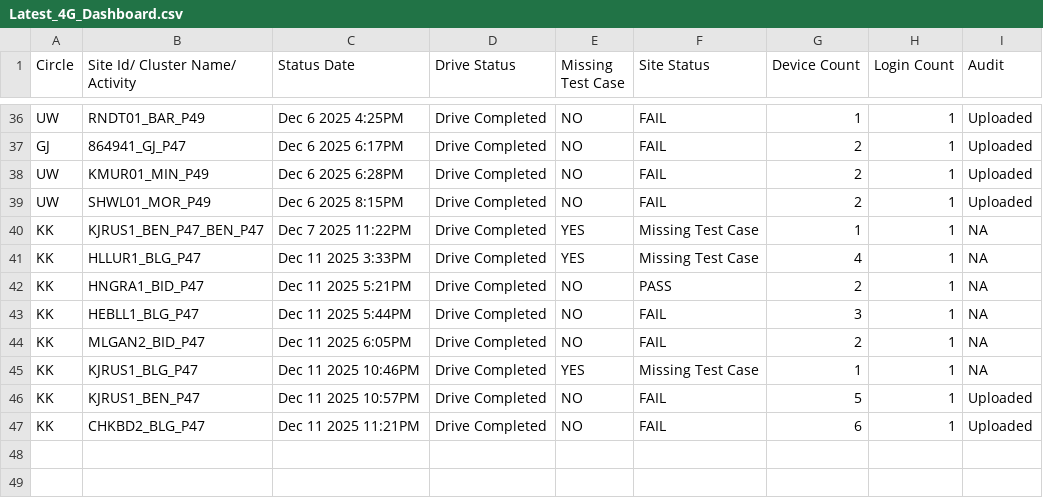
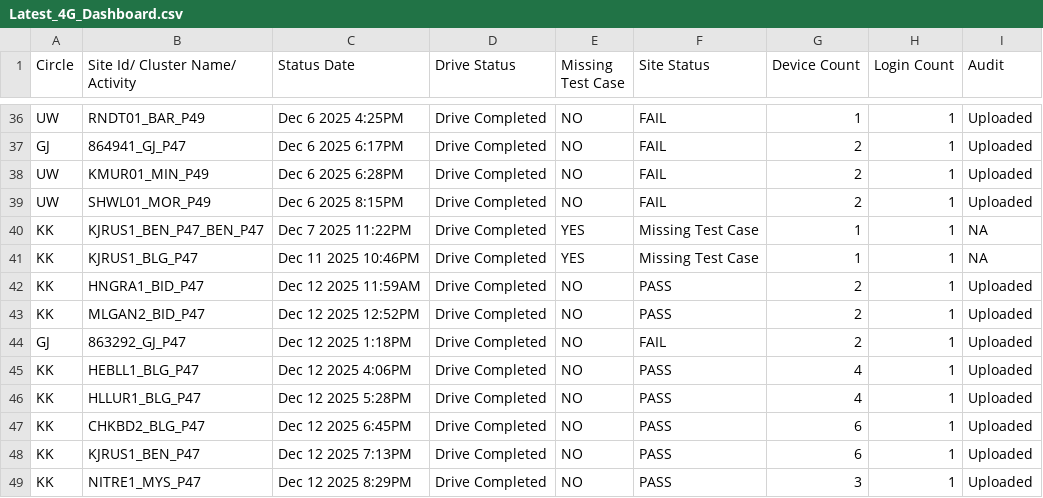
Before and after one commit to surjeetsr/Project-Dashboard-4g, a CSV file: Latest_4G_Dashboard.csv, drawn as a sheet; only a part is shown, gaps mark what is left out.

Commit message:
Add files via upload

```diff
--- a/Latest_4G_Dashboard.csv
+++ b/Latest_4G_Dashboard.csv
@@ -40,8 +40,10 @@ UW,SHWL01_MOR_P49,Dec  6 2025  8:15PM,Drive Completed,NO,FAIL,2,1,Uploaded
 KK,KJRUS1_BEN_P47_BEN_P47,Dec  7 2025 11:22PM,Drive Completed,YES,Missing Test Case,1,1,NA
-KK,HLLUR1_BLG_P47,Dec 11 2025  3:33PM,Drive Completed,YES,Missing Test Case,4,1,NA
-KK,HNGRA1_BID_P47,Dec 11 2025  5:21PM,Drive Completed,NO,PASS,2,1,NA
-KK,HEBLL1_BLG_P47,Dec 11 2025  5:44PM,Drive Completed,NO,FAIL,3,1,NA
-KK,MLGAN2_BID_P47,Dec 11 2025  6:05PM,Drive Completed,NO,FAIL,2,1,NA
 KK,KJRUS1_BLG_P47,Dec 11 2025 10:46PM,Drive Completed,YES,Missing Test Case,1,1,NA
-KK,KJRUS1_BEN_P47,Dec 11 2025 10:57PM,Drive Completed,NO,FAIL,5,1,Uploaded
-KK,CHKBD2_BLG_P47,Dec 11 2025 11:21PM,Drive Completed,NO,FAIL,6,1,Uploaded
+KK,HNGRA1_BID_P47,Dec 12 2025 11:59AM,Drive Completed,NO,PASS,2,1,Uploaded
+KK,MLGAN2_BID_P47,Dec 12 2025 12:52PM,Drive Completed,NO,PASS,2,1,Uploaded
+GJ,863292_GJ_P47,Dec 12 2025  1:18PM,Drive Completed,NO,FAIL,2,1,Uploaded
+KK,HEBLL1_BLG_P47,Dec 12 2025  4:06PM,Drive Completed,NO,PASS,4,1,Uploaded
+KK,HLLUR1_BLG_P47,Dec 12 2025  5:28PM,Drive Completed,NO,PASS,4,1,Uploaded
+KK,CHKBD2_BLG_P47,Dec 12 2025  6:45PM,Drive Completed,NO,PASS,6,1,Uploaded
+KK,KJRUS1_BEN_P47,Dec 12 2025  7:13PM,Drive Completed,NO,PASS,6,1,Uploaded
+KK,NITRE1_MYS_P47,Dec 12 2025  8:29PM,Drive Completed,NO,PASS,3,1,Uploaded
```
